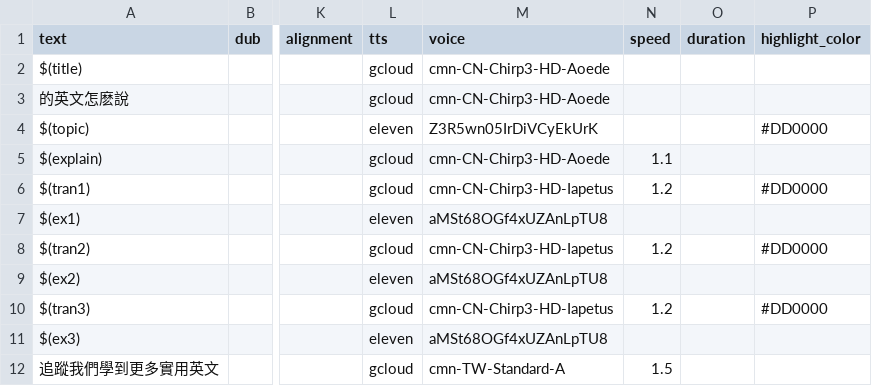
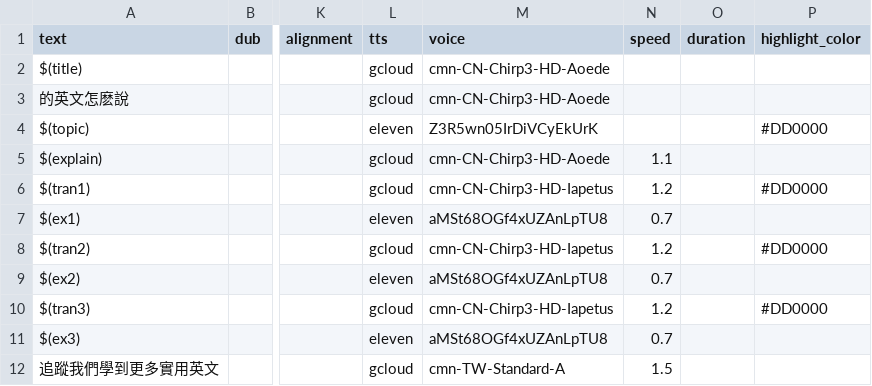
Before and after one commit to aaronlee86/reel, a CSV file: assets/templates/ch_tmpl_1.csv, drawn as a sheet; only a part is shown, gaps mark what is left out; the diff names each change by its address in the sheet, - before the commit and + after, or states it on an @@ line.

Commit message:
update english speed to 0.7

```diff
--- a/assets/templates/ch_tmpl_1.csv
+++ b/assets/templates/ch_tmpl_1.csv
-N7 (speed): (empty)
+N7 (speed): 0.7
-N9 (speed): (empty)
+N9 (speed): 0.7
-N11 (speed): (empty)
+N11 (speed): 0.7
```
